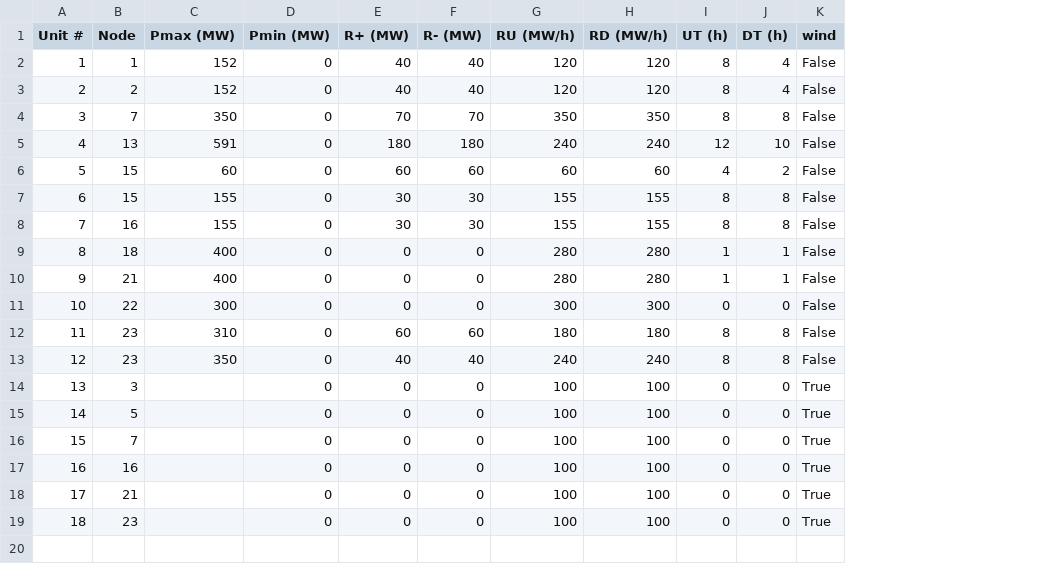
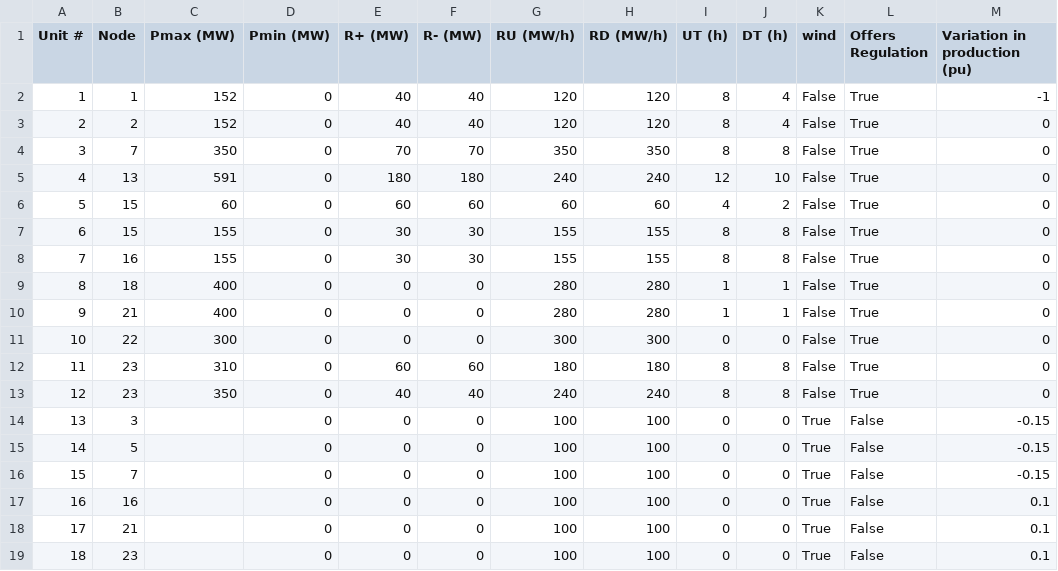
Before and after one commit to CarlosFdHL/Ren_in_Elec_Markets, a CSV file: data/GeneratorData.csv, drawn as a sheet; the diff names each change by its address in the sheet, - before the commit and + after, or states it on an @@ line.

```diff
--- a/data/GeneratorData.csv
+++ b/data/GeneratorData.csv
+column L (Offers Regulation), rows 2-19: True | True | True | True | True | True | True | True | True | True | True | True | False | False | False | False | False | False
+column M (Variation in production (pu)), rows 2-19: -1 | 0 | 0 | 0 | 0 | 0 | 0 | 0 | 0 | 0 | 0 | 0 | -0.15 | -0.15 | -0.15 | 0.1 | 0.1 | 0.1
```
Also changed, not shown: data/bid_offers.csv, 7 other files.
